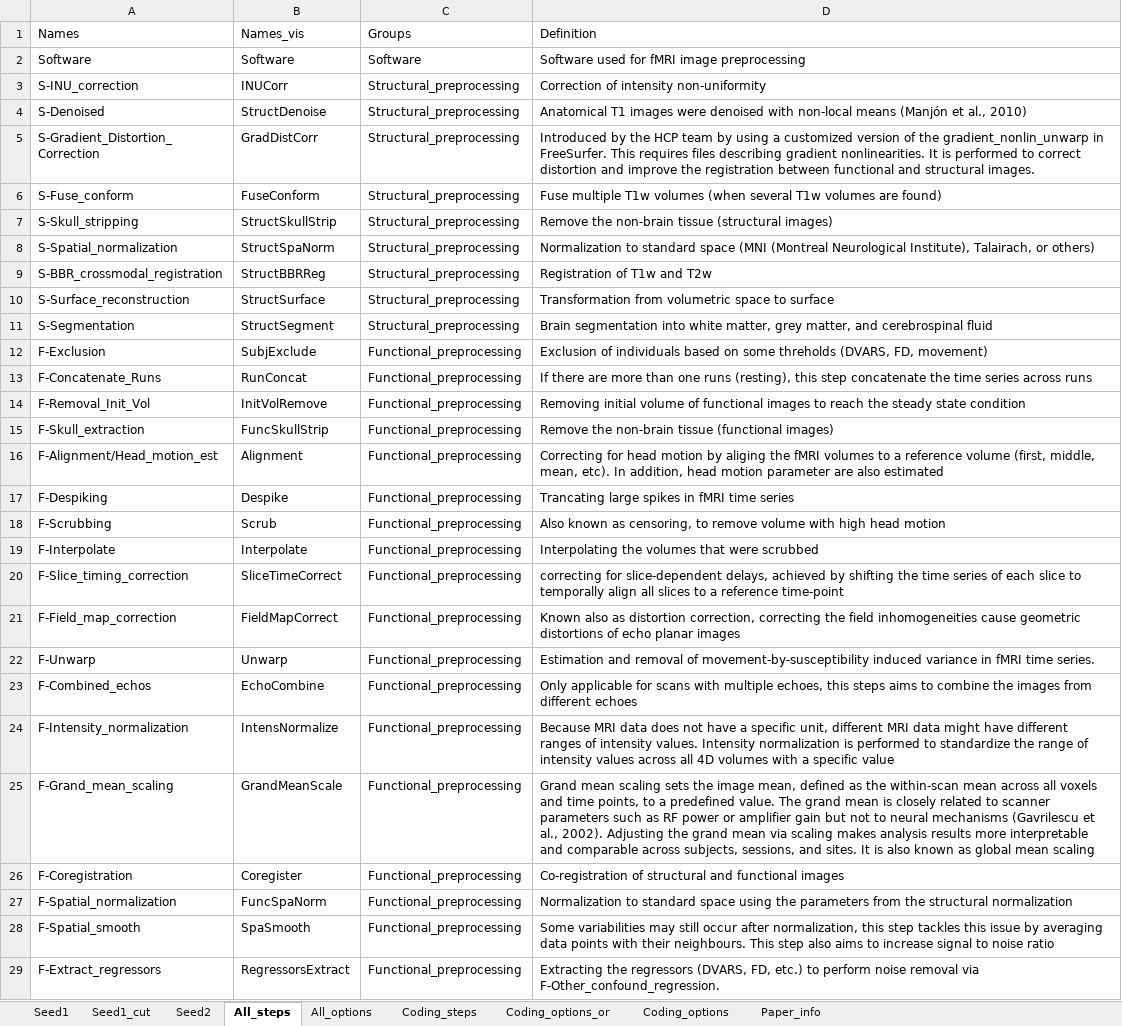
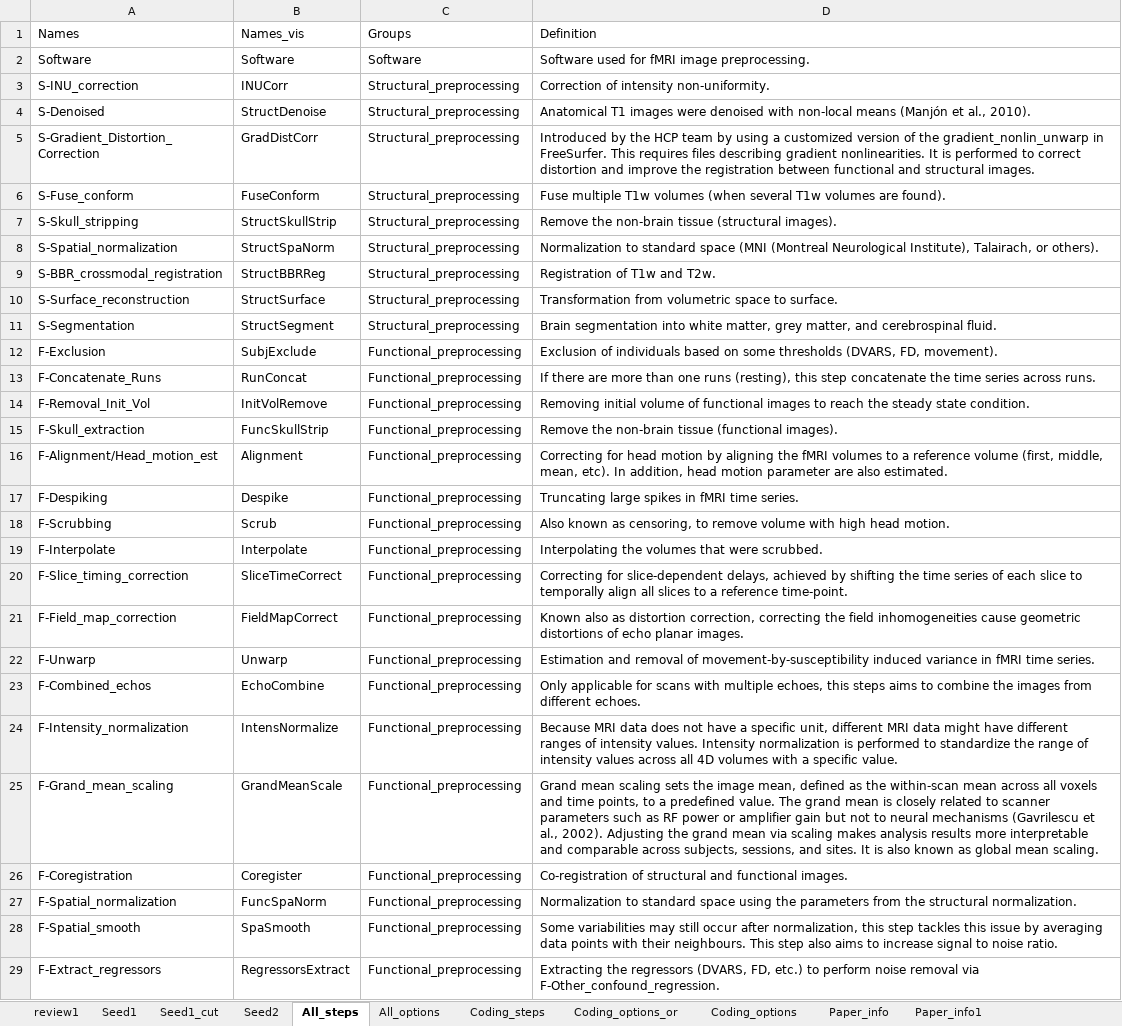
Before and after one commit to kristantodan12/fMRI_Multiverse, an Excel workbook: Database.xlsx, sheet All_steps, drawn as a sheet; only a part is shown; values as stored, in another font and other column widths than the file's, no borders; the diff covers the shown part only; the diff names each change by its address in the sheet, - before the commit and + after, or states it on an @@ line.

```diff
--- a/Database.xlsx (sheet All_steps)
+++ b/Database.xlsx (sheet All_steps)
+sheet tab: review1
+sheet tab: Paper_info1
-D2 (Definition): Software used for fMRI image preprocessing
+D2 (Definition): Software used for fMRI image preprocessing.
-D3 (Definition): Correction of intensity non-uniformity
+D3 (Definition): Correction of intensity non-uniformity.
-D4 (Definition): …et al., 2010)
+D4 (Definition): …et al., 2010).
-D6 (Definition): …volumes are found)
+D6 (Definition): …volumes are found).
-D7 (Definition): …tissue (structural images)
+D7 (Definition): …tissue (structural images).
-D8 (Definition): …Talairach, or others)
+D8 (Definition): …Talairach, or others).
-D9 (Definition): Registration of T1w and T2w
+D9 (Definition): Registration of T1w and T2w.
-D10 (Definition): …space to surface
+D10 (Definition): …space to surface.
-D11 (Definition): …and cerebrospinal fluid
+D11 (Definition): …and cerebrospinal fluid.
-D12 (Definition): …on some threholds (DVARS, FD, movement)
+D12 (Definition): …on some thresholds (DVARS, FD, movement).
-D13 (Definition): …series across runs
+D13 (Definition): …series across runs.
-D14 (Definition): …steady state condition
+D14 (Definition): …steady state condition.
-D15 (Definition): …tissue (functional images)
+D15 (Definition): …tissue (functional images).
-D16 (Definition): …motion by aliging the fMRI volumes to a reference volume (first, middle, mean, etc). In addition, head motion parameter are also estimated
+D16 (Definition): …motion by aligning the fMRI volumes to a reference volume (first, middle, mean, etc). In addition, head motion parameter are also estimated.
-D17 (Definition): Trancating large spikes in fMRI time series
+D17 (Definition): Truncating large spikes in fMRI time series.
-D18 (Definition): …high head motion
+D18 (Definition): …high head motion.
-D19 (Definition): Interpolating the volumes that were scrubbed
+D19 (Definition): Interpolating the volumes that were scrubbed.
-D20 (Definition): correcting for slice-dependent delays, achieved by shifting the time series of each slice to temporally align all slices to a reference time-point
+D20 (Definition): Correcting for slice-dependent delays, achieved by shifting the time series of each slice to temporally align all slices to a reference time-point.
-D21 (Definition): …echo planar images
+D21 (Definition): …echo planar images.
-D23 (Definition): …from different echoes
+D23 (Definition): …from different echoes.
-D24 (Definition): …a specific value
+D24 (Definition): …a specific value.
-D25 (Definition): …global mean scaling
+D25 (Definition): …global mean scaling.
-D26 (Definition): …and functional images
+D26 (Definition): …and functional images.
-D27 (Definition): …the structural normalization
+D27 (Definition): …the structural normalization.
-D28 (Definition): …to noise ratio
+D28 (Definition): …to noise ratio.
```
Also changed, not shown: 30 edited cells elsewhere in this sheet, sheet Paper_info, 10 other files.
